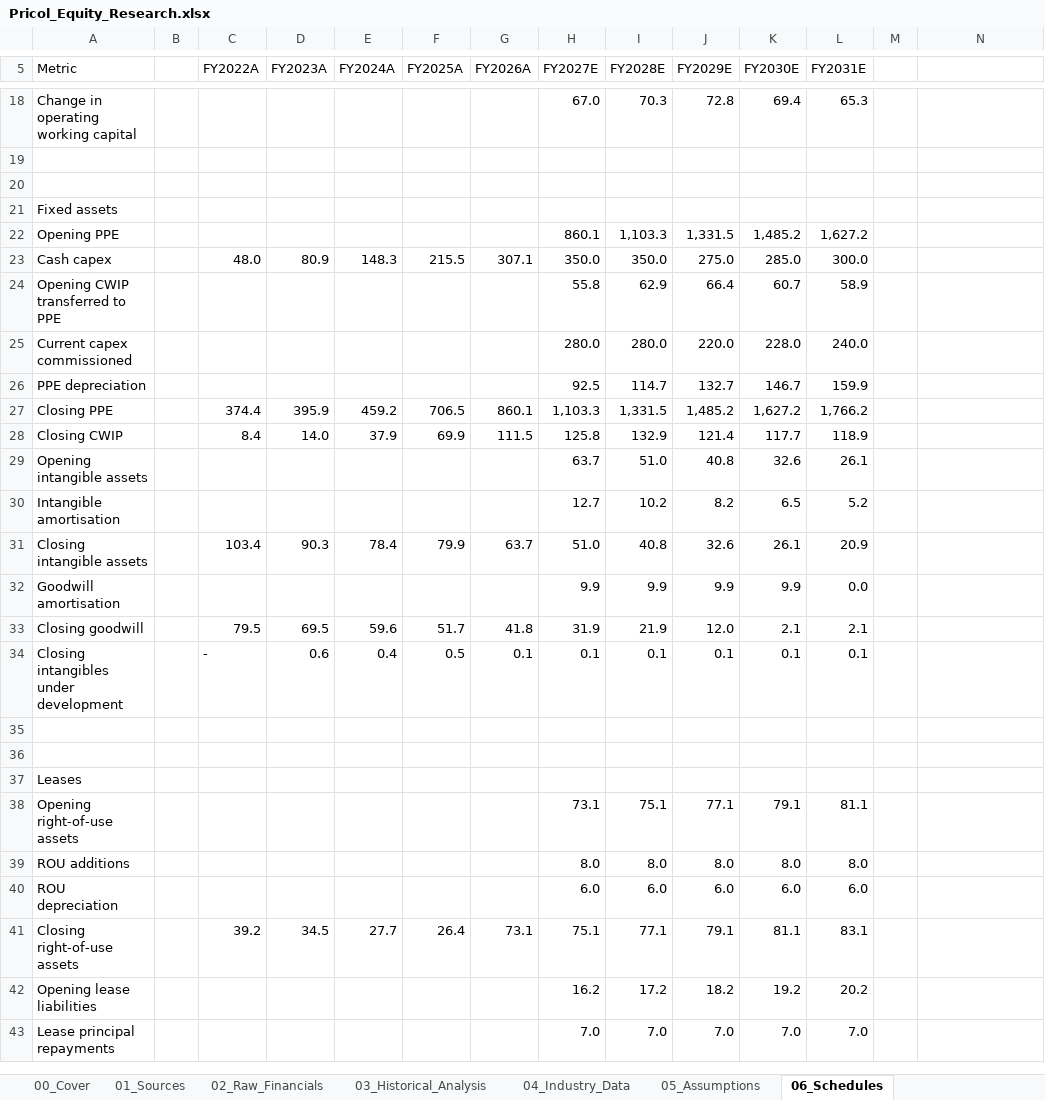
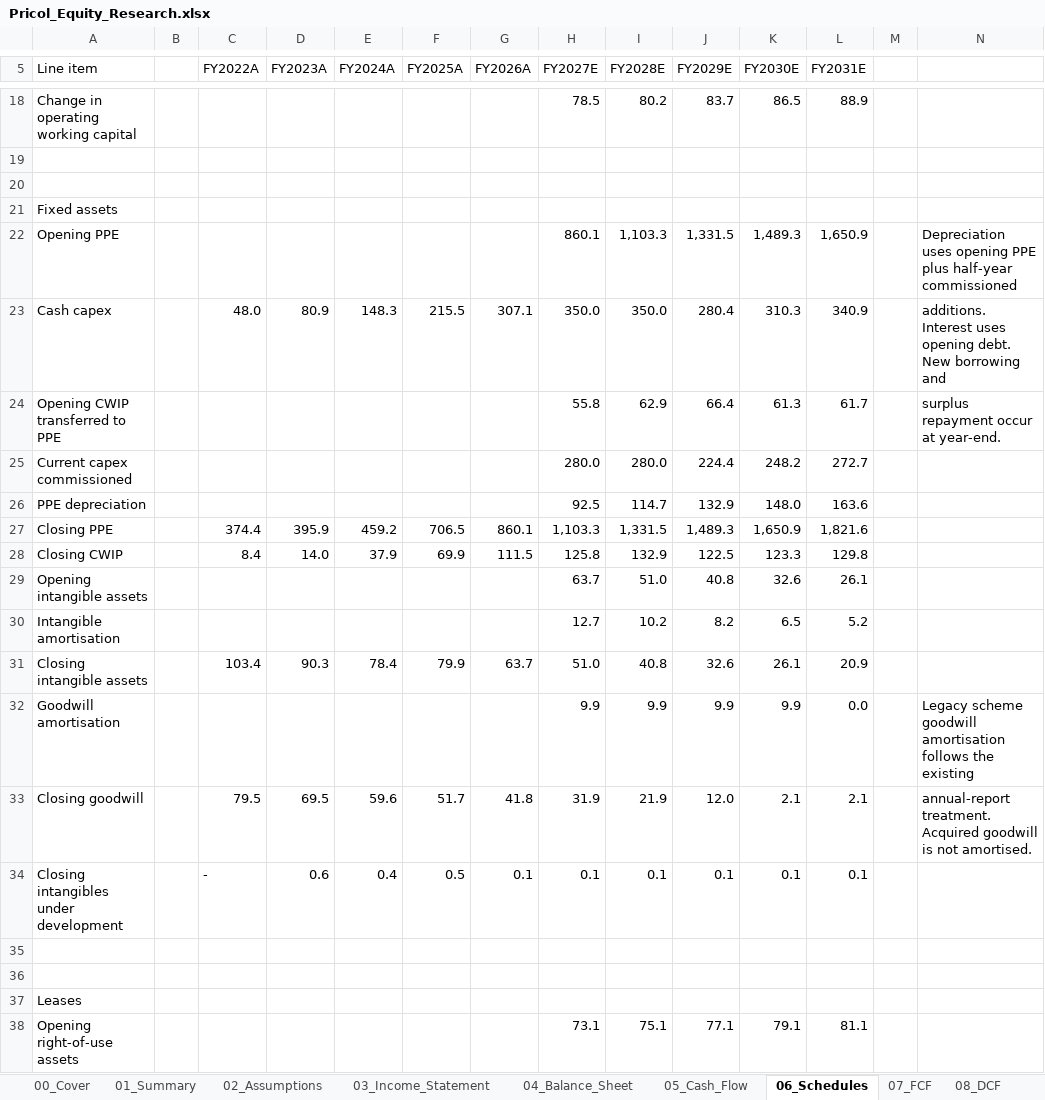
Before and after one commit to keyurmarolia/pricol-equity-research, an Excel workbook: model/Pricol_Equity_Research.xlsx, sheet 06_Schedules, drawn as a sheet; only a part is shown, gaps mark what is left out; the shorter side is filled out with more unchanged rows; values as stored, in another font and other column widths than the file's, no cell formats; the diff covers the shown part only; the diff names each change by its address in the sheet, - before the commit and + after, or states it on an @@ line.

```diff
--- a/model/Pricol_Equity_Research.xlsx (sheet 06_Schedules)
+++ b/model/Pricol_Equity_Research.xlsx (sheet 06_Schedules)
-sheet tab: 01_Sources
+sheet tab: 01_Summary
-sheet tab: 02_Raw_Financials
+sheet tab: 02_Assumptions
-sheet tab: 03_Historical_Analysis
+sheet tab: 03_Income_Statement
-sheet tab: 04_Industry_Data
+sheet tab: 04_Balance_Sheet
-sheet tab: 05_Assumptions
+sheet tab: 05_Cash_Flow
-A5: Metric
+A5: Line item
-H18 (FY2027E): 67.0
+H18 (FY2027E): 78.5
-I18 (FY2028E): 70.3
+I18 (FY2028E): 80.2
-J18 (FY2029E): 72.8
+J18 (FY2029E): 83.7
-K18 (FY2030E): 69.4
+K18 (FY2030E): 86.5
-L18 (FY2031E): 65.3
+L18 (FY2031E): 88.9
-K22 (FY2030E): 1,485.2
+K22 (FY2030E): 1,489.3
-L22 (FY2031E): 1,627.2
+L22 (FY2031E): 1,650.9
-N22: (empty)
+N22: Depreciation uses opening PPE plus half-year commissioned
-J23 (FY2029E): 275.0
+J23 (FY2029E): 280.4
-K23 (FY2030E): 285.0
+K23 (FY2030E): 310.3
-L23 (FY2031E): 300.0
+L23 (FY2031E): 340.9
-N23: (empty)
+N23: additions. Interest uses opening debt. New borrowing and
-K24 (FY2030E): 60.7
+K24 (FY2030E): 61.3
-L24 (FY2031E): 58.9
+L24 (FY2031E): 61.7
-N24: (empty)
+N24: surplus repayment occur at year-end.
-J25 (FY2029E): 220.0
+J25 (FY2029E): 224.4
-K25 (FY2030E): 228.0
+K25 (FY2030E): 248.2
-L25 (FY2031E): 240.0
+L25 (FY2031E): 272.7
-J26 (FY2029E): 132.7
+J26 (FY2029E): 132.9
-K26 (FY2030E): 146.7
+K26 (FY2030E): 148.0
-L26 (FY2031E): 159.9
+L26 (FY2031E): 163.6
-J27 (FY2029E): 1,485.2
+J27 (FY2029E): 1,489.3
-K27 (FY2030E): 1,627.2
+K27 (FY2030E): 1,650.9
-L27 (FY2031E): 1,766.2
+L27 (FY2031E): 1,821.6
-J28 (FY2029E): 121.4
+J28 (FY2029E): 122.5
-K28 (FY2030E): 117.7
+K28 (FY2030E): 123.3
-L28 (FY2031E): 118.9
+L28 (FY2031E): 129.8
-N32: (empty)
+N32: Legacy scheme goodwill amortisation follows the existing
-N33: (empty)
+N33: annual-report treatment. Acquired goodwill is not amortised.
```
Also changed, not shown: 2 added rows, 7 removed rows and 103 edited cells elsewhere in this sheet, sheet 10_Historical, sheet 02_Assumptions, sheet 08_DCF, sheet 05_Cash_Flow, sheet 03_Income_Statement, sheet 04_Balance_Sheet, 5 more sheets, other sheet tabs, cell formats, formulas that keep their value, charts or pictures, 4 other files.
